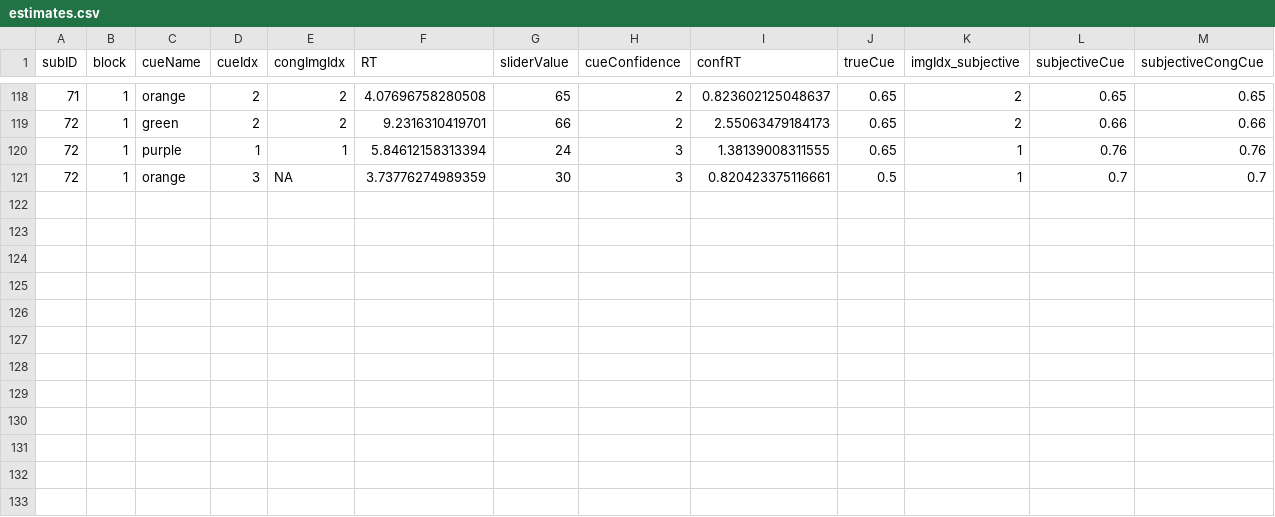
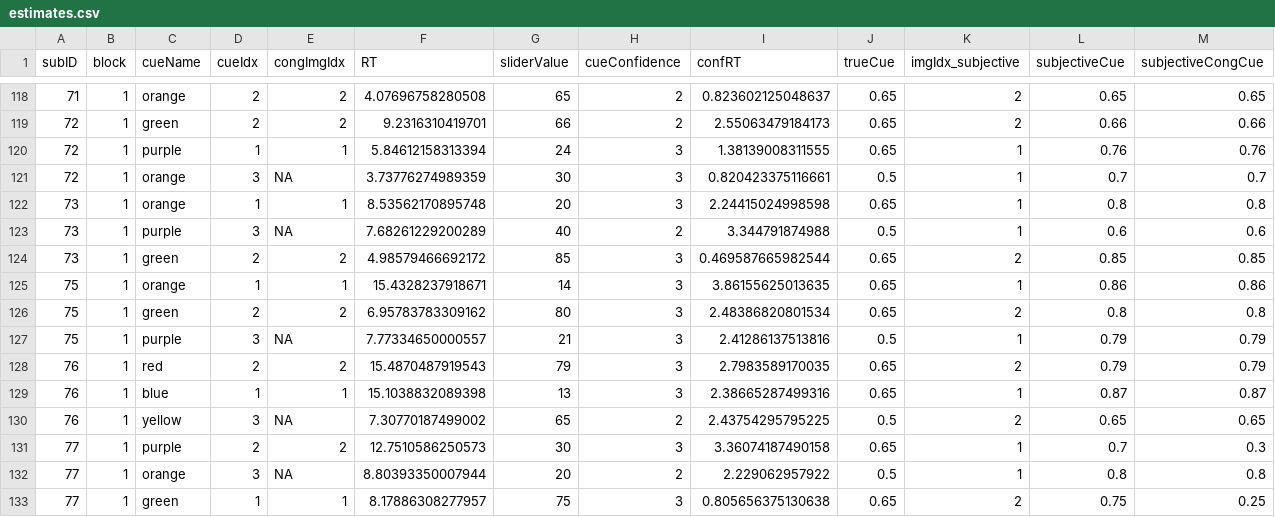
Before and after one commit to ari-khoudary/contextCues, a CSV file: analysis/tidied_data/all_conditions/estimates.csv, drawn as a sheet; only a part is shown, gaps mark what is left out; the diff names each change by its address in the sheet, - before the commit and + after, or states it on an @@ line.

Commit message:
update data & processing code

```diff
--- a/analysis/tidied_data/all_conditions/estimates.csv
+++ b/analysis/tidied_data/all_conditions/estimates.csv
+row 122: 73 | 1 | orange | 1 | 1 | 8.53562170895748 | 20 | 3 | 2.24415024998598 | 0.65 | 1 | 0.8 | 0.8
+row 123: 73 | 1 | purple | 3 | NA | 7.68261229200289 | 40 | 2 | 3.344791874988 | 0.5 | 1 | 0.6 | 0.6
+row 124: 73 | 1 | green | 2 | 2 | 4.98579466692172 | 85 | 3 | 0.469587665982544 | 0.65 | 2 | 0.85 | 0.85
+row 125: 75 | 1 | orange | 1 | 1 | 15.4328237918671 | 14 | 3 | 3.86155625013635 | 0.65 | 1 | 0.86 | 0.86
+row 126: 75 | 1 | green | 2 | 2 | 6.95783783309162 | 80 | 3 | 2.48386820801534 | 0.65 | 2 | 0.8 | 0.8
+row 127: 75 | 1 | purple | 3 | NA | 7.77334650000557 | 21 | 3 | 2.41286137513816 | 0.5 | 1 | 0.79 | 0.79
+row 128: 76 | 1 | red | 2 | 2 | 15.4870487919543 | 79 | 3 | 2.7983589170035 | 0.65 | 2 | 0.79 | 0.79
+row 129: 76 | 1 | blue | 1 | 1 | 15.1038832089398 | 13 | 3 | 2.38665287499316 | 0.65 | 1 | 0.87 | 0.87
+row 130: 76 | 1 | yellow | 3 | NA | 7.30770187499002 | 65 | 2 | 2.43754295795225 | 0.5 | 2 | 0.65 | 0.65
+row 131: 77 | 1 | purple | 2 | 2 | 12.7510586250573 | 30 | 3 | 3.36074187490158 | 0.65 | 1 | 0.7 | 0.3
+row 132: 77 | 1 | orange | 3 | NA | 8.80393350007944 | 20 | 2 | 2.229062957922 | 0.5 | 1 | 0.8 | 0.8
+row 133: 77 | 1 | green | 1 | 1 | 8.17886308277957 | 75 | 3 | 0.805656375130638 | 0.65 | 2 | 0.75 | 0.25
```
Also changed, not shown: analysis/tidied_data/condition_65cue/learningValidation.csv, 21 other files.
